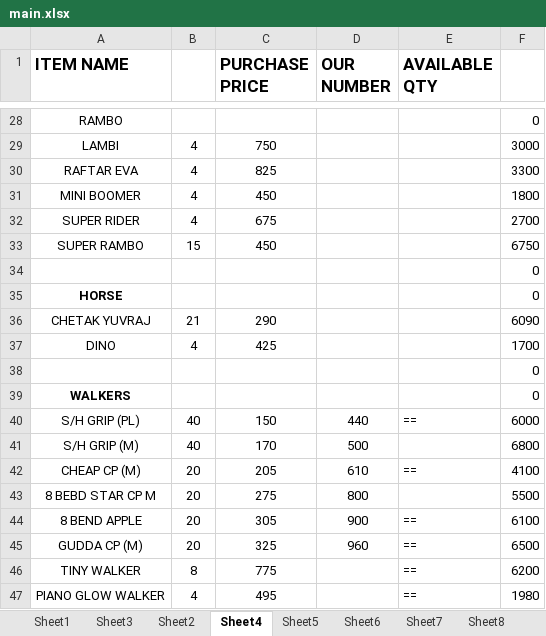
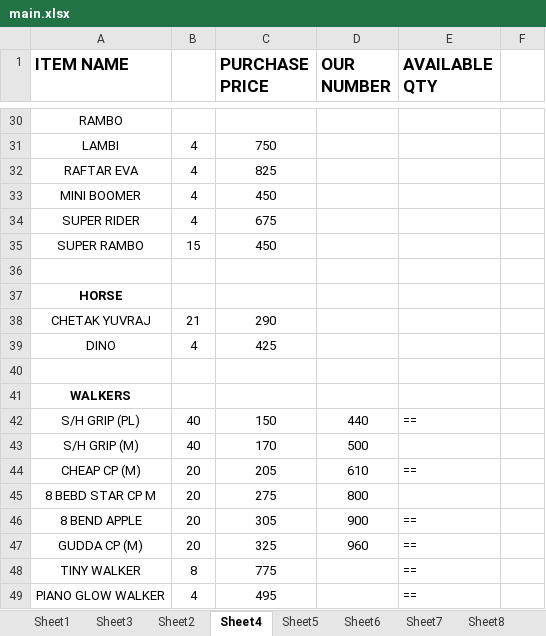
Before and after one commit to hunksammy/2084377289testbysam, an Excel workbook: IMPORTANT/main.xlsx, sheet Sheet4, drawn as a sheet; only a part is shown, gaps mark what is left out; values as stored, in another font and other column widths than the file's, no borders; addresses are those after the commit; the diff covers the shown part only; the diff names each change by its address in the sheet, - before the commit and + after, or states it on an @@ line.

```diff
--- a/IMPORTANT/main.xlsx (sheet Sheet4)
+++ b/IMPORTANT/main.xlsx (sheet Sheet4)
-F30: 0
+F30: (empty)
-F31: 3000
+F31: (empty)
-F32: 3300
+F32: (empty)
-F33: 1800
+F33: (empty)
-F34: 2700
+F34: (empty)
-F35: 6750
+F35: (empty)
-F36:F37: 0
+F36:F37: (empty)
-F38: 6090
+F38: (empty)
-F39: 1700
+F39: (empty)
-F40:F41: 0
+F40:F41: (empty)
-F42: 6000
+F42: (empty)
-F43: 6800
+F43: (empty)
-F44: 4100
+F44: (empty)
-F45: 5500
+F45: (empty)
-F46: 6100
+F46: (empty)
-F47: 6500
+F47: (empty)
-F48: 6200
+F48: (empty)
-F49: 1980
+F49: (empty)
```
Also changed, not shown: 2 added rows and 25 edited cells elsewhere in this sheet, sheet Sheet1, IMPORTANT/NISAR STATIONARY.xlsx, IMPORTANT/NOOR.xlsx, 29 other files.
